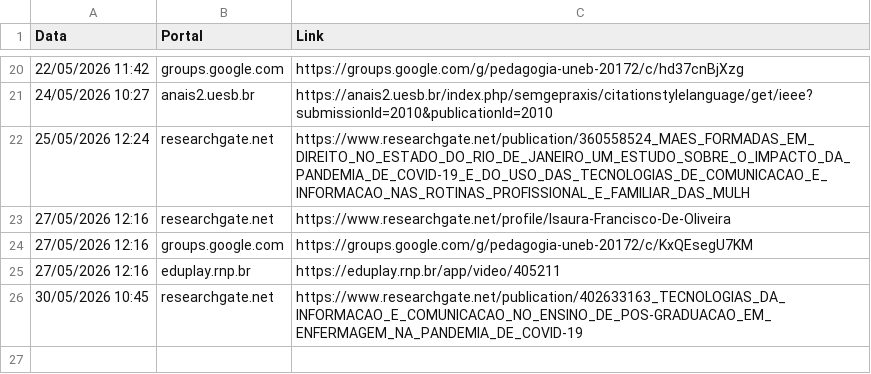
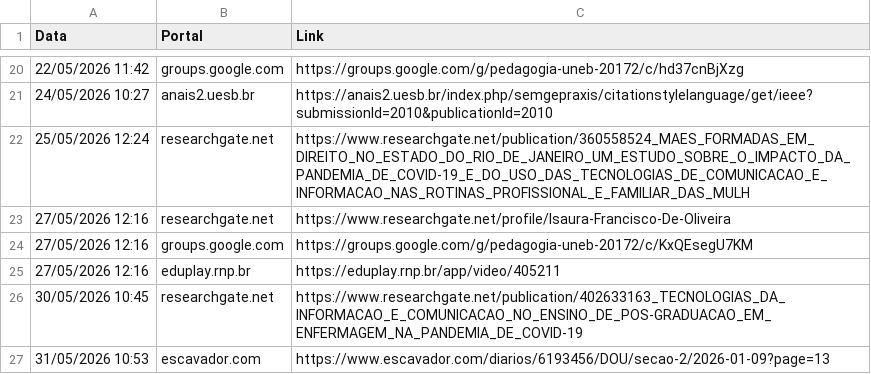
Before and after one commit to yuriluna85/yuri, a CSV file: data/mencoes.csv, drawn as a sheet; only a part is shown, gaps mark what is left out.

```diff
--- a/data/mencoes.csv
+++ b/data/mencoes.csv
@@ -26 +26,2 @@ Data,Portal,Link
 30/05/2026 10:45,researchgate.net,https://www.researchgate.net/publication/402633163_TECNOLOGIAS_DA_INFORMACAO_E_COMUNICACAO_NO_ENSINO_DE_POS-GRADUACAO_EM_ENFERMAGEM_NA_PANDEMIA_DE_COVID-19
+31/05/2026 10:53,escavador.com,https://www.escavador.com/diarios/6193456/DOU/secao-2/2026-01-09?page=13
```
Also changed, not shown: 1 other file.
